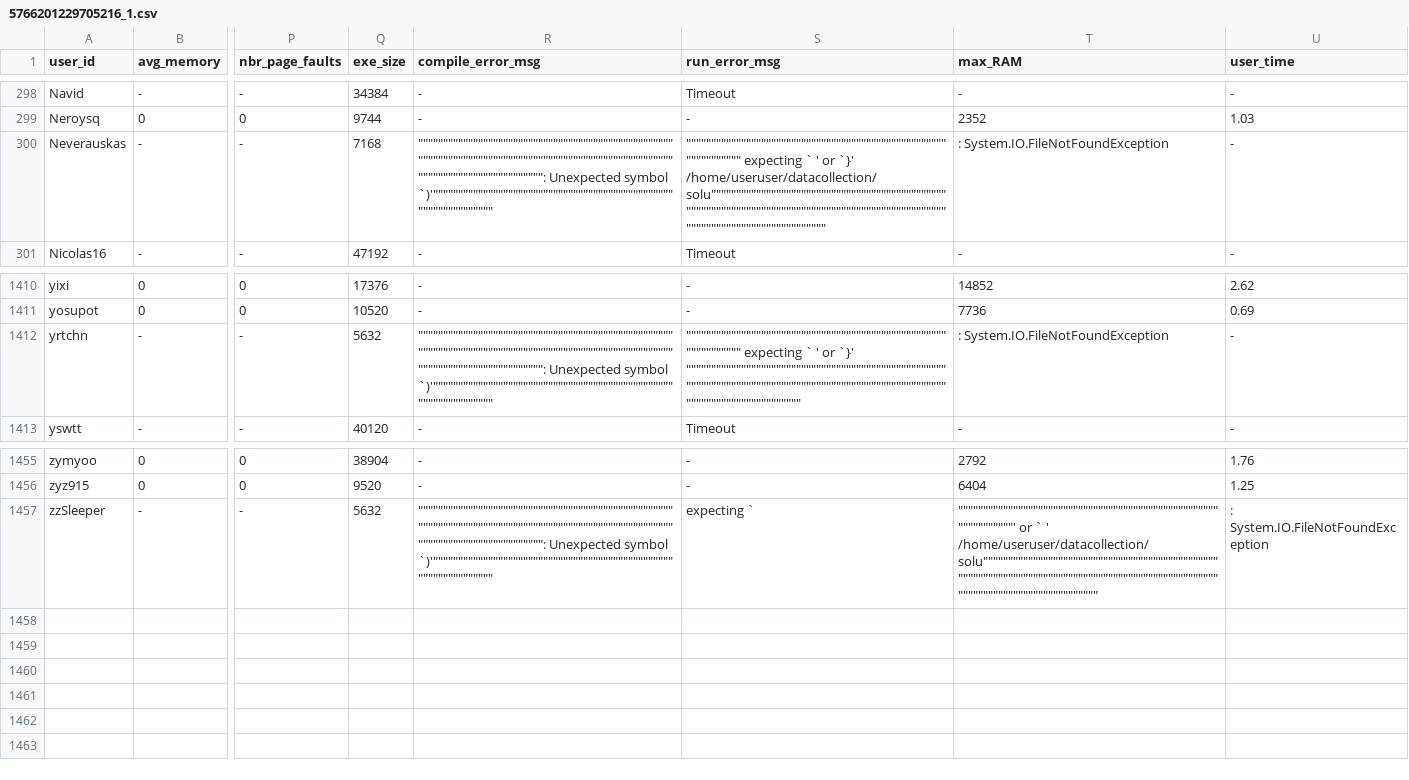
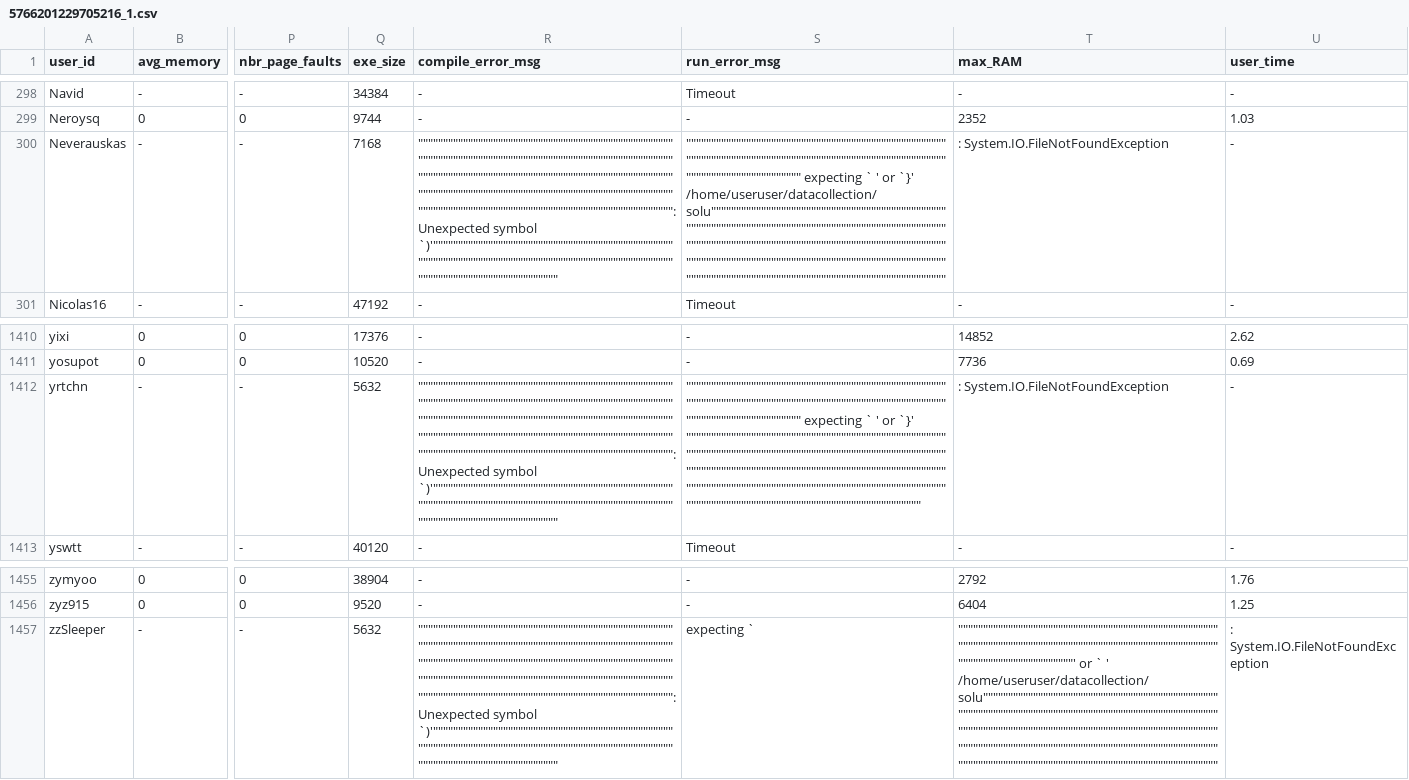
Before and after one commit to emmawestman/GCJ-backup, a CSV file: 5766201229705216_1.csv, drawn as a sheet; only a part is shown, gaps mark what is left out; the diff names each change by its address in the sheet, - before the commit and + after, or states it on an @@ line.

```diff
--- a/5766201229705216_1.csv
+++ b/5766201229705216_1.csv
-R300 (compile_error_msg): """"""""""""""""""""""""""""""""""""""""""""""""""""""""""""""""""""""""""""""""""""""""""""""""""""""""""""""""""""""""""""""": Unexpected symbol `)'"""""""""""""""""""""""""""""""""""""""""""""""""""""""""""""""
+R300 (compile_error_msg): """"""""""""""""""""""""""""""""""""""""""""""""""""""""""""""""""""""""""""""""""""""""""""""""""""""""""""""""""""""""""""""""""""""""""""""""""""""""""""""""""""""""""""""""""""""""""""""""""""""""""""""""""""""""""""""""""""""""""""""""""""""""""""""": Unexpected symbol `)'"""""""""""""""""""""""""""""""""""""""""""""""""""""""""""""""""""""""""""""""""""""""""""""""""""""""""""""""""""""""""""""""
-S300 (run_error_msg): """"""""""""""""""""""""""""""""""""""""""""""""""""""""""""""" expecting ` ' or `}' /home/useruser/datacollection/solu"""""""""""""""""""""""""""""""""""""""""""""""""""""""""""""""""""""""""""""""""""""""""""""""""""""""""""""""""""""""""""""""
+S300 (run_error_msg): """"""""""""""""""""""""""""""""""""""""""""""""""""""""""""""""""""""""""""""""""""""""""""""""""""""""""""""""""""""""""""""" expecting ` ' or `}' /home/useruser/datacollection/solu"""""""""""""""""""""""""""""""""""""""""""""""""""""""""""""""""""""""""""""""""""""""""""""""""""""""""""""""""""""""""""""""""""""""""""""""""""""""""""""""""""""""""""""""""""""""""""""""""""""""""""""""""""""""""""""""""""""""""""""""""""""""""""""""
-R1412 (compile_error_msg): """"""""""""""""""""""""""""""""""""""""""""""""""""""""""""""""""""""""""""""""""""""""""""""""""""""""""""""""""""""""""""""": Unexpected symbol `)'"""""""""""""""""""""""""""""""""""""""""""""""""""""""""""""""
+R1412 (compile_error_msg): """"""""""""""""""""""""""""""""""""""""""""""""""""""""""""""""""""""""""""""""""""""""""""""""""""""""""""""""""""""""""""""""""""""""""""""""""""""""""""""""""""""""""""""""""""""""""""""""""""""""""""""""""""""""""""""""""""""""""""""""""""""""""""""": Unexpected symbol `)'"""""""""""""""""""""""""""""""""""""""""""""""""""""""""""""""""""""""""""""""""""""""""""""""""""""""""""""""""""""""""""""""
-S1412 (run_error_msg): """"""""""""""""""""""""""""""""""""""""""""""""""""""""""""""" expecting ` ' or `}' """""""""""""""""""""""""""""""""""""""""""""""""""""""""""""""""""""""""""""""""""""""""""""""""""""""""""""""""""""""""""""""
+S1412 (run_error_msg): """"""""""""""""""""""""""""""""""""""""""""""""""""""""""""""""""""""""""""""""""""""""""""""""""""""""""""""""""""""""""""""" expecting ` ' or `}' """""""""""""""""""""""""""""""""""""""""""""""""""""""""""""""""""""""""""""""""""""""""""""""""""""""""""""""""""""""""""""""""""""""""""""""""""""""""""""""""""""""""""""""""""""""""""""""""""""""""""""""""""""""""""""""""""""""""""""""""""""""""""""""
-R1457 (compile_error_msg): """"""""""""""""""""""""""""""""""""""""""""""""""""""""""""""""""""""""""""""""""""""""""""""""""""""""""""""""""""""""""""""": Unexpected symbol `)'"""""""""""""""""""""""""""""""""""""""""""""""""""""""""""""""
+R1457 (compile_error_msg): """"""""""""""""""""""""""""""""""""""""""""""""""""""""""""""""""""""""""""""""""""""""""""""""""""""""""""""""""""""""""""""""""""""""""""""""""""""""""""""""""""""""""""""""""""""""""""""""""""""""""""""""""""""""""""""""""""""""""""""""""""""""""""""": Unexpected symbol `)'"""""""""""""""""""""""""""""""""""""""""""""""""""""""""""""""""""""""""""""""""""""""""""""""""""""""""""""""""""""""""""""""
-T1457 (max_RAM): """""""""""""""""""""""""""""""""""""""""""""""""""""""""""""""' or ` ' /home/useruser/datacollection/solu"""""""""""""""""""""""""""""""""""""""""""""""""""""""""""""""""""""""""""""""""""""""""""""""""""""""""""""""""""""""""""""""
+T1457 (max_RAM): """""""""""""""""""""""""""""""""""""""""""""""""""""""""""""""""""""""""""""""""""""""""""""""""""""""""""""""""""""""""""""""' or ` ' /home/useruser/datacollection/solu"""""""""""""""""""""""""""""""""""""""""""""""""""""""""""""""""""""""""""""""""""""""""""""""""""""""""""""""""""""""""""""""""""""""""""""""""""""""""""""""""""""""""""""""""""""""""""""""""""""""""""""""""""""""""""""""""""""""""""""""""""""""""""""""
```
Also changed, not shown: 5744014401732608_1.csv, 5752104073297920_0.csv, 11 other files.
